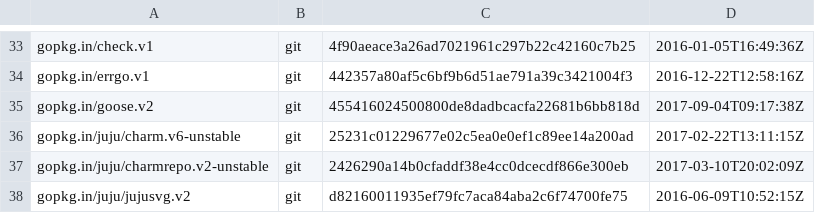
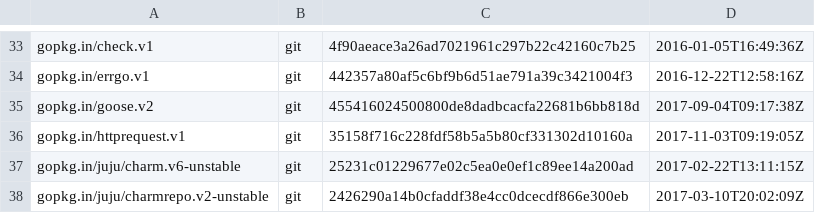
Before and after one commit to juju/charmstore, a TSV file: dependencies.tsv, drawn as a sheet; only a part is shown, gaps mark what is left out; the shorter side is filled out with more unchanged rows; the diff names each change by its address in the sheet, - before the commit and + after, or states it on an @@ line.

Commit message:
Update dependencies.tsv with missing dep.

```diff
--- a/dependencies.tsv
+++ b/dependencies.tsv
+row 36: gopkg.in/httprequest.v1 | git | 35158f716c228fdf58b5a5b80cf331302d10160a | 2017-11-03T09:19:05Z
```
